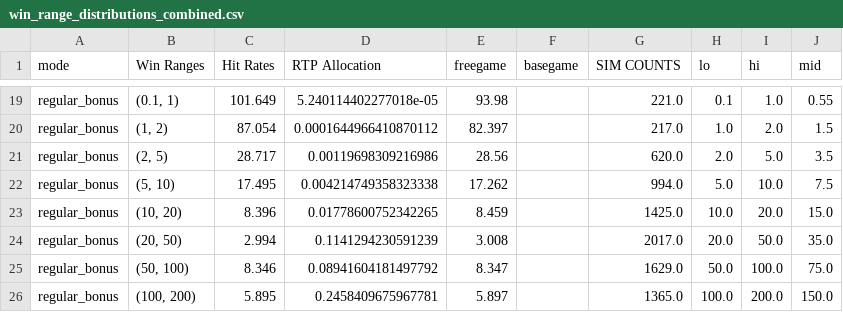
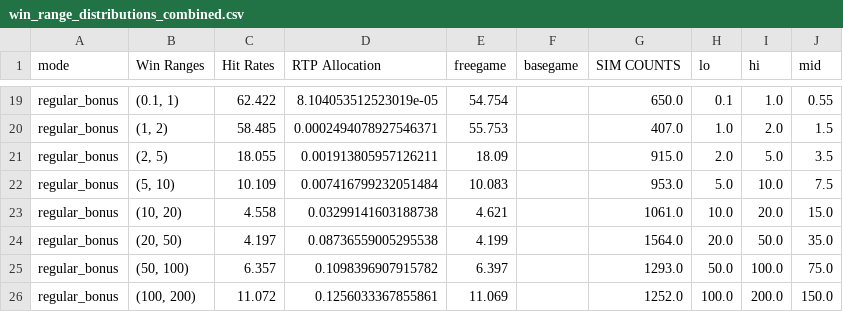
Before and after one commit to High-Noon-Studios/math-sdk, a CSV file: games/0_0_glory_to_labor/win_range_distributions_combined.csv, drawn as a sheet; only a part is shown, gaps mark what is left out; the diff covers the shown part only; the diff names each change by its address in the sheet, - before the commit and + after, or states it on an @@ line.

```diff
--- a/games/0_0_glory_to_labor/win_range_distributions_combined.csv
+++ b/games/0_0_glory_to_labor/win_range_distributions_combined.csv
-C19 (Hit Rates): 101.649
+C19 (Hit Rates): 62.422
-D19 (RTP Allocation): 5.240114402277018e-05
+D19 (RTP Allocation): 8.104053512523019e-05
-E19 (freegame): 93.98
+E19 (freegame): 54.754
-G19 (SIM COUNTS): 221.0
+G19 (SIM COUNTS): 650.0
-C20 (Hit Rates): 87.054
+C20 (Hit Rates): 58.485
-D20 (RTP Allocation): 0.0001644966410870112
+D20 (RTP Allocation): 0.0002494078927546371
-E20 (freegame): 82.397
+E20 (freegame): 55.753
-G20 (SIM COUNTS): 217.0
+G20 (SIM COUNTS): 407.0
-C21 (Hit Rates): 28.717
+C21 (Hit Rates): 18.055
-D21 (RTP Allocation): 0.00119698309216986
+D21 (RTP Allocation): 0.001913805957126211
-E21 (freegame): 28.56
+E21 (freegame): 18.09
-G21 (SIM COUNTS): 620.0
+G21 (SIM COUNTS): 915.0
-C22 (Hit Rates): 17.495
+C22 (Hit Rates): 10.109
-D22 (RTP Allocation): 0.004214749358323338
+D22 (RTP Allocation): 0.007416799232051484
-E22 (freegame): 17.262
+E22 (freegame): 10.083
-G22 (SIM COUNTS): 994.0
+G22 (SIM COUNTS): 953.0
-C23 (Hit Rates): 8.396
+C23 (Hit Rates): 4.558
-D23 (RTP Allocation): 0.01778600752342265
+D23 (RTP Allocation): 0.03299141603188738
-E23 (freegame): 8.459
+E23 (freegame): 4.621
-G23 (SIM COUNTS): 1425.0
+G23 (SIM COUNTS): 1061.0
-C24 (Hit Rates): 2.994
+C24 (Hit Rates): 4.197
-D24 (RTP Allocation): 0.1141294230591239
+D24 (RTP Allocation): 0.08736559005295538
-E24 (freegame): 3.008
+E24 (freegame): 4.199
-G24 (SIM COUNTS): 2017.0
+G24 (SIM COUNTS): 1564.0
-C25 (Hit Rates): 8.346
+C25 (Hit Rates): 6.357
-D25 (RTP Allocation): 0.08941604181497792
+D25 (RTP Allocation): 0.1098396907915782
-E25 (freegame): 8.347
+E25 (freegame): 6.397
-G25 (SIM COUNTS): 1629.0
+G25 (SIM COUNTS): 1293.0
-C26 (Hit Rates): 5.895
+C26 (Hit Rates): 11.072
-D26 (RTP Allocation): 0.2458409675967781
+D26 (RTP Allocation): 0.1256033367855861
-E26 (freegame): 5.897
+E26 (freegame): 11.069
-G26 (SIM COUNTS): 1365.0
+G26 (SIM COUNTS): 1252.0
```
Also changed, not shown: 149 edited cells elsewhere in this file, 10 other files.
